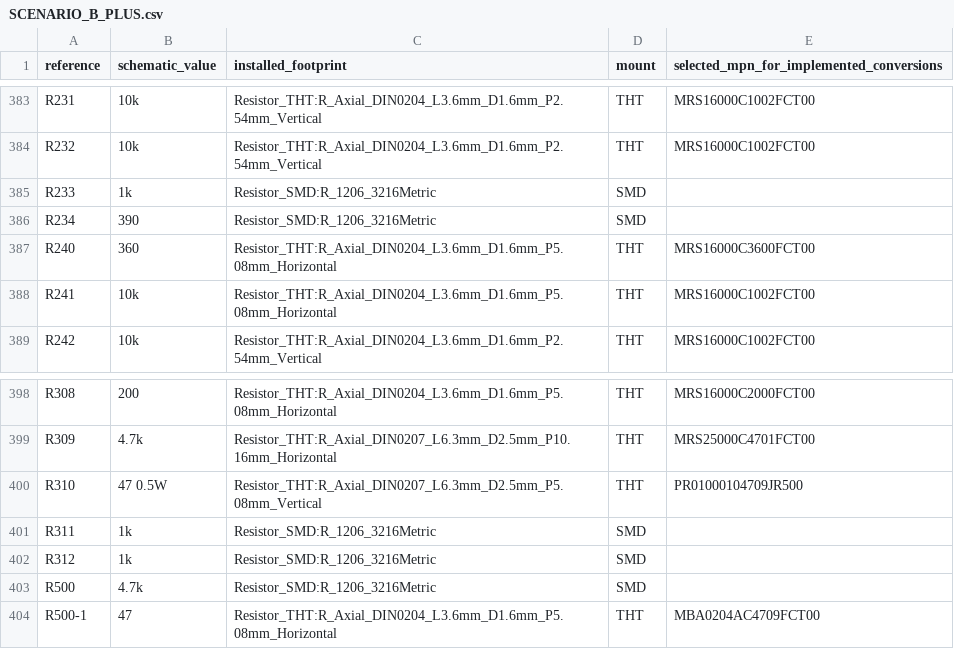
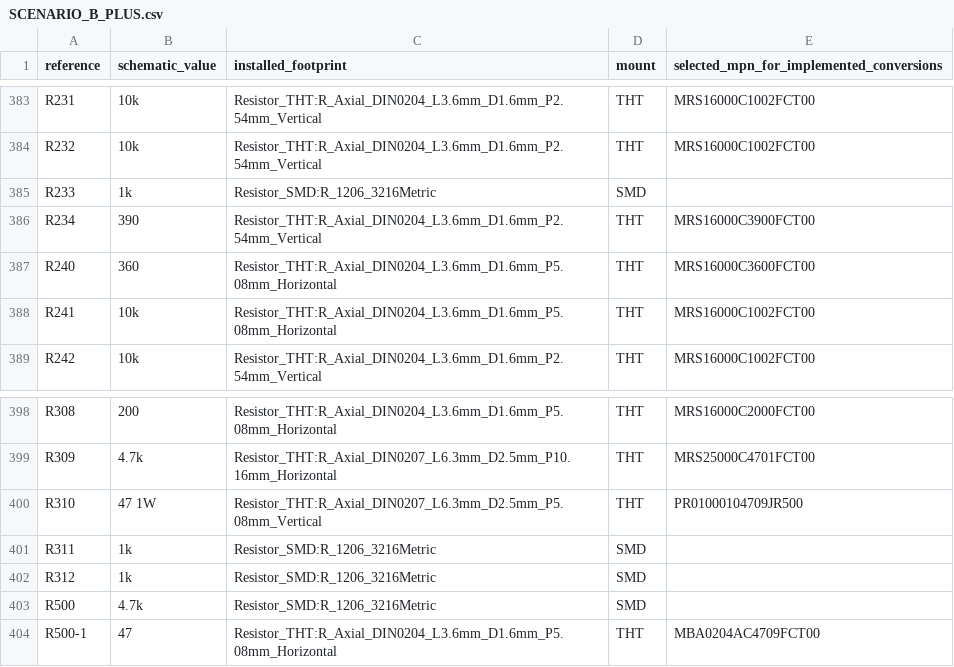
Before and after one commit to GregWinfield/Amiga-2000-EATX, a CSV file: BOM/SCENARIO_B_PLUS.csv, drawn as a sheet; only a part is shown, gaps mark what is left out.

```diff
--- a/BOM/SCENARIO_B_PLUS.csv
+++ b/BOM/SCENARIO_B_PLUS.csv
@@ -385,3 +385,3 @@ R232,10k,Resistor_THT:R_Axial_DIN0204_L3.6mm_D1.6mm_P2.54mm_Vertical,THT,MRS1600
 R233,1k,Resistor_SMD:R_1206_3216Metric,SMD,
-R234,390,Resistor_SMD:R_1206_3216Metric,SMD,
+R234,390,Resistor_THT:R_Axial_DIN0204_L3.6mm_D1.6mm_P2.54mm_Vertical,THT,MRS16000C3900FCT00
 R240,360,Resistor_THT:R_Axial_DIN0204_L3.6mm_D1.6mm_P5.08mm_Horizontal,THT,MRS16000C3600FCT00
@@ -399,3 +399,3 @@ R308,200,Resistor_THT:R_Axial_DIN0204_L3.6mm_D1.6mm_P5.08mm_Horizontal,THT,MRS16
 R309,4.7k,Resistor_THT:R_Axial_DIN0207_L6.3mm_D2.5mm_P10.16mm_Horizontal,THT,MRS25000C4701FCT00
-R310,47 0.5W,Resistor_THT:R_Axial_DIN0207_L6.3mm_D2.5mm_P5.08mm_Vertical,THT,PR01000104709JR500
+R310,47 1W,Resistor_THT:R_Axial_DIN0207_L6.3mm_D2.5mm_P5.08mm_Vertical,THT,PR01000104709JR500
 R311,1k,Resistor_SMD:R_1206_3216Metric,SMD,
```
Also changed, not shown: audit/implementation/cycle10/deferred.csv, audit/implementation/cycle10/resolved.csv, 15 other files.
